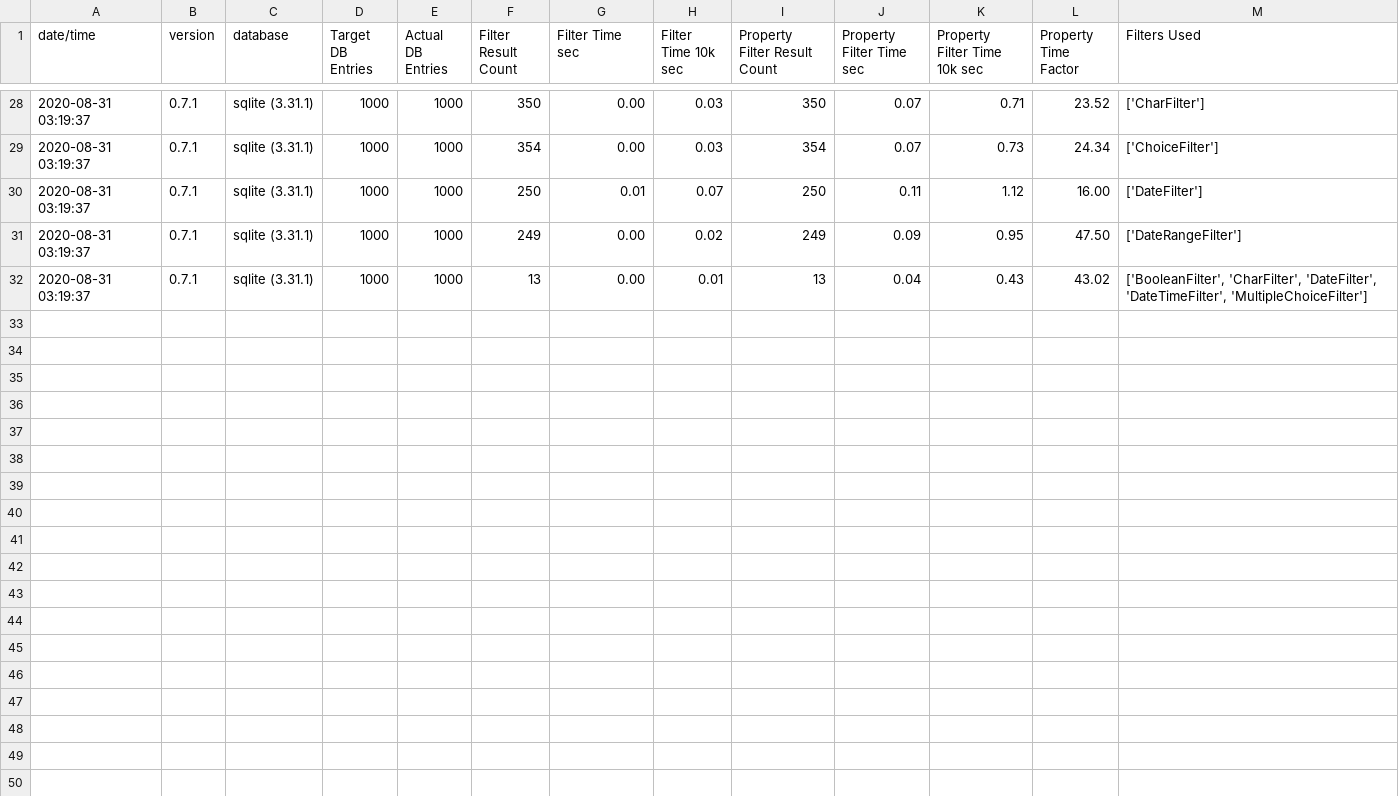
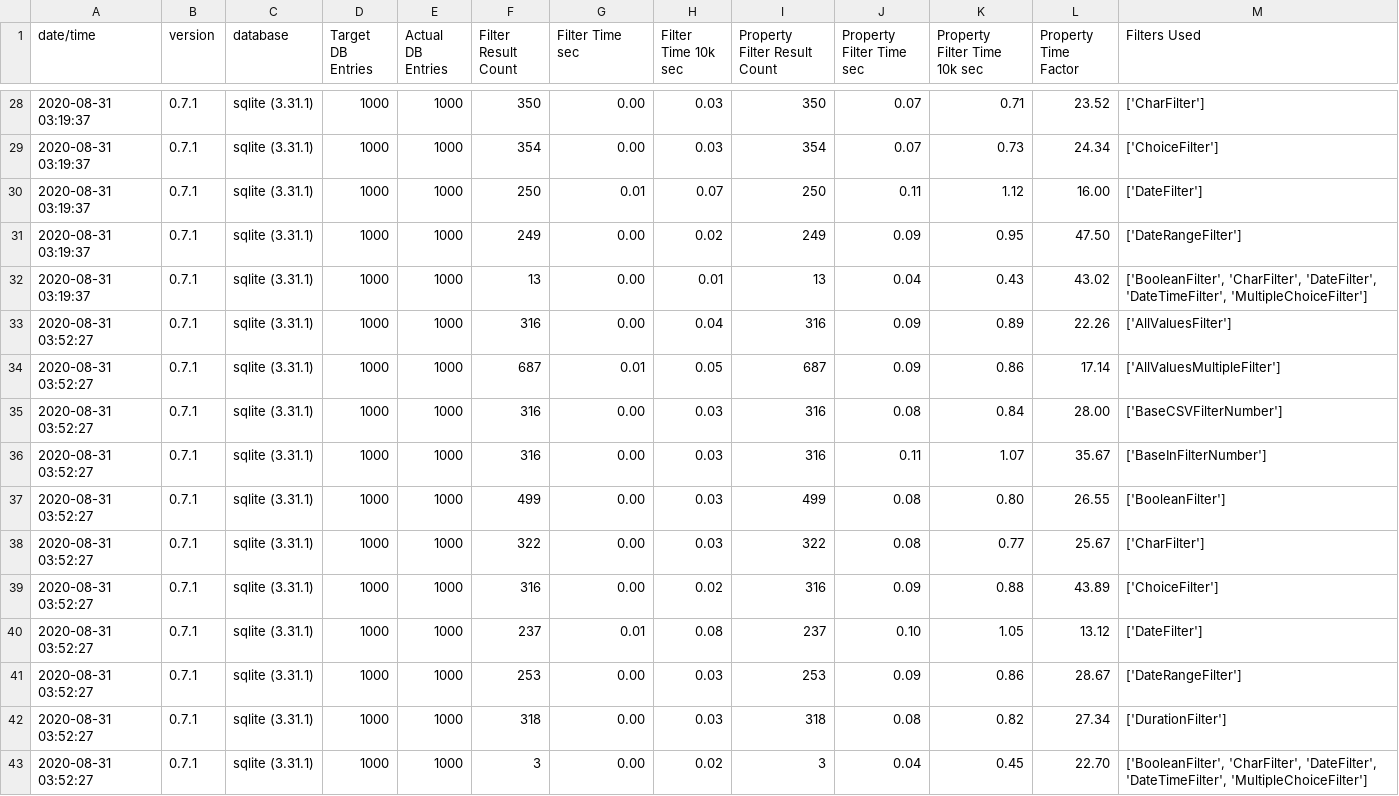
Before and after one commit to ericziethen/django-property-filter, a CSV file: benchmarks.csv, drawn as a sheet; only a part is shown, gaps mark what is left out; rows hold the shown columns only; the diff names each change by its address in the sheet, - before the commit and + after, or states it on an @@ line.

```diff
--- a/benchmarks.csv
+++ b/benchmarks.csv
+row 33: 2020-08-31 03:52:27 | 0.7.1 | sqlite (3.31.1) | 1000 | 1000 | 316 | 0.00 | 0.04 | 316 | 0.09 | 0.89 | 22.26 | ['AllValuesFilter']
+row 34: 2020-08-31 03:52:27 | 0.7.1 | sqlite (3.31.1) | 1000 | 1000 | 687 | 0.01 | 0.05 | 687 | 0.09 | 0.86 | 17.14 | ['AllValuesMultipleFilter']
+row 35: 2020-08-31 03:52:27 | 0.7.1 | sqlite (3.31.1) | 1000 | 1000 | 316 | 0.00 | 0.03 | 316 | 0.08 | 0.84 | 28.00 | ['BaseCSVFilterNumber']
+row 36: 2020-08-31 03:52:27 | 0.7.1 | sqlite (3.31.1) | 1000 | 1000 | 316 | 0.00 | 0.03 | 316 | 0.11 | 1.07 | 35.67 | ['BaseInFilterNumber']
+row 37: 2020-08-31 03:52:27 | 0.7.1 | sqlite (3.31.1) | 1000 | 1000 | 499 | 0.00 | 0.03 | 499 | 0.08 | 0.80 | 26.55 | ['BooleanFilter']
+row 38: 2020-08-31 03:52:27 | 0.7.1 | sqlite (3.31.1) | 1000 | 1000 | 322 | 0.00 | 0.03 | 322 | 0.08 | 0.77 | 25.67 | ['CharFilter']
+row 39: 2020-08-31 03:52:27 | 0.7.1 | sqlite (3.31.1) | 1000 | 1000 | 316 | 0.00 | 0.02 | 316 | 0.09 | 0.88 | 43.89 | ['ChoiceFilter']
+row 40: 2020-08-31 03:52:27 | 0.7.1 | sqlite (3.31.1) | 1000 | 1000 | 237 | 0.01 | 0.08 | 237 | 0.10 | 1.05 | 13.12 | ['DateFilter']
+row 41: 2020-08-31 03:52:27 | 0.7.1 | sqlite (3.31.1) | 1000 | 1000 | 253 | 0.00 | 0.03 | 253 | 0.09 | 0.86 | 28.67 | ['DateRangeFilter']
+row 42: 2020-08-31 03:52:27 | 0.7.1 | sqlite (3.31.1) | 1000 | 1000 | 318 | 0.00 | 0.03 | 318 | 0.08 | 0.82 | 27.34 | ['DurationFilter']
+row 43: 2020-08-31 03:52:27 | 0.7.1 | sqlite (3.31.1) | 1000 | 1000 | 3 | 0.00 | 0.02 | 3 | 0.04 | 0.45 | 22.70 | ['BooleanFilter', 'CharFilter', 'DateFilter', 'DateTimeFilter', 'MultipleChoiceFilter']
```
Also changed, not shown: 4 other files.
